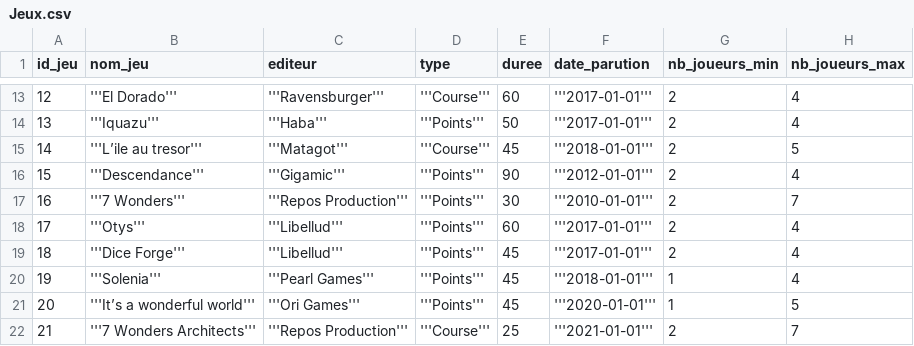
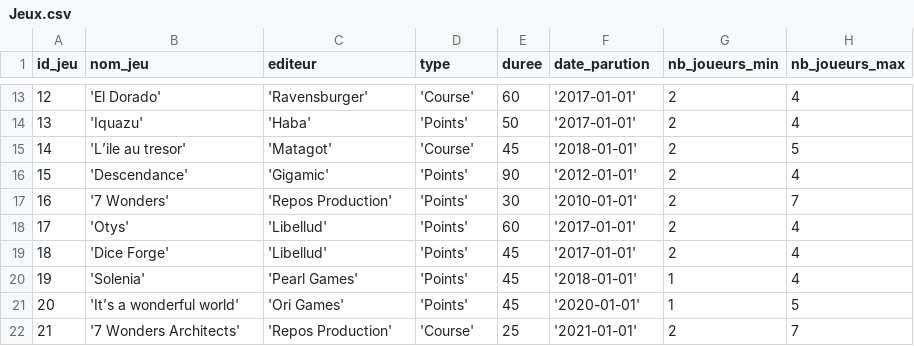
Before and after one commit to fbour33/sgbd-jeux, a CSV file: bdd_csv/Jeux.csv, drawn as a sheet; only a part is shown, gaps mark what is left out; the diff covers the shown part only.

```diff
--- a/bdd_csv/Jeux.csv
+++ b/bdd_csv/Jeux.csv
@@ -13,10 +13,10 @@ id_jeu;nom_jeu;editeur;type;duree;date_parution;nb_joueurs_min;nb_joueurs_max
-12;'''El Dorado''';'''Ravensburger''';'''Course''';60;'''2017-01-01''';2;4
-13;'''Iquazu''';'''Haba''';'''Points''';50;'''2017-01-01''';2;4
-14;'''L’ile au tresor''';'''Matagot''';'''Course''';45;'''2018-01-01''';2;5
-15;'''Descendance''';'''Gigamic''';'''Points''';90;'''2012-01-01''';2;4
-16;'''7 Wonders''';'''Repos Production''';'''Points''';30;'''2010-01-01''';2;7
-17;'''Otys''';'''Libellud''';'''Points''';60;'''2017-01-01''';2;4
-18;'''Dice Forge''';'''Libellud''';'''Points''';45;'''2017-01-01''';2;4
-19;'''Solenia''';'''Pearl Games''';'''Points''';45;'''2018-01-01''';1;4
-20;'''It’s a wonderful world''';'''Ori Games''';'''Points''';45;'''2020-01-01''';1;5
-21;'''7 Wonders Architects''';'''Repos Production''';'''Course''';25;'''2021-01-01''';2;7
+12;'El Dorado';'Ravensburger';'Course';60;'2017-01-01';2;4
+13;'Iquazu';'Haba';'Points';50;'2017-01-01';2;4
+14;'L’ile au tresor';'Matagot';'Course';45;'2018-01-01';2;5
+15;'Descendance';'Gigamic';'Points';90;'2012-01-01';2;4
+16;'7 Wonders';'Repos Production';'Points';30;'2010-01-01';2;7
+17;'Otys';'Libellud';'Points';60;'2017-01-01';2;4
+18;'Dice Forge';'Libellud';'Points';45;'2017-01-01';2;4
+19;'Solenia';'Pearl Games';'Points';45;'2018-01-01';1;4
+20;'It’s a wonderful world';'Ori Games';'Points';45;'2020-01-01';1;5
+21;'7 Wonders Architects';'Repos Production';'Course';25;'2021-01-01';2;7
```
Also changed, not shown: 160 edited cells elsewhere in this file, 14 other files.
